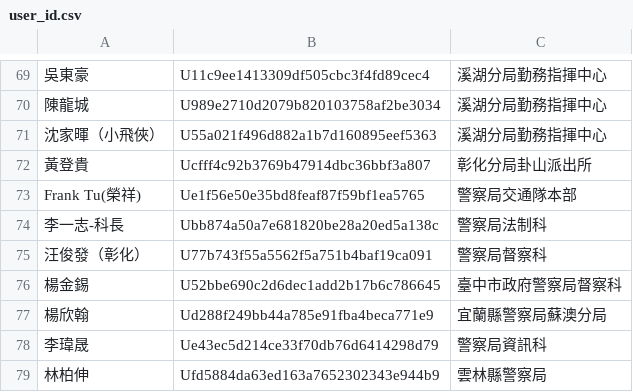
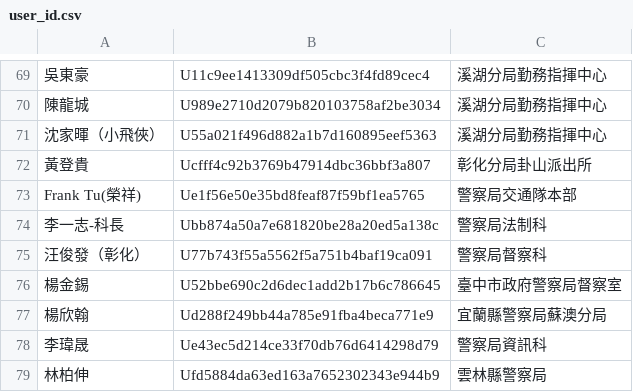
Before and after one commit to laya1017/line-robot-1017, a CSV file: user_id.csv, drawn as a sheet; only a part is shown, gaps mark what is left out.

Commit message:
臺中市政府警察局督察室修正

```diff
--- a/user_id.csv
+++ b/user_id.csv
@@ -75,3 +75,3 @@ Frank Tu(榮祥),Ue1f56e50e35bd8feaf87f59bf1ea5765,警察局交通隊本部
 汪俊發（彰化）,U77b743f55a5562f5a751b4baf19ca091,警察局督察科
-楊金錫,U52bbe690c2d6dec1add2b17b6c786645,臺中市政府警察局督察科
+楊金錫,U52bbe690c2d6dec1add2b17b6c786645,臺中市政府警察局督察室
 楊欣翰,Ud288f249bb44a785e91fba4beca771e9,宜蘭縣警察局蘇澳分局
```
